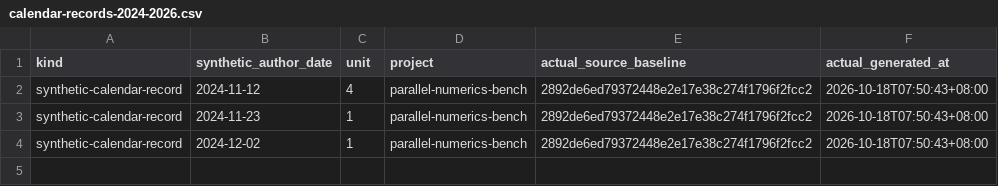
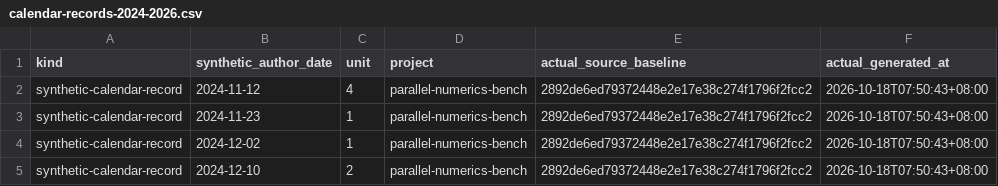
Before and after one commit to Khalil-Work/parallel-numerics-bench, a CSV file: docs/calendar-records-2024-2026.csv, drawn as a sheet; the diff names each change by its address in the sheet, - before the commit and + after, or states it on an @@ line.

Commit message:
docs: synthetic calendar record 2024-12-10 unit 2
Documentation calendar reconstruction generated on 2026-10-18. Historical author dates do not date source development.

```diff
--- a/docs/calendar-records-2024-2026.csv
+++ b/docs/calendar-records-2024-2026.csv
+row 5: synthetic-calendar-record | 2024-12-10 | 2 | parallel-numerics-bench | 2892de6ed79372448e2e17e38c274f1796f2fcc2 | 2026-10-18T07:50:43+08:00
```
